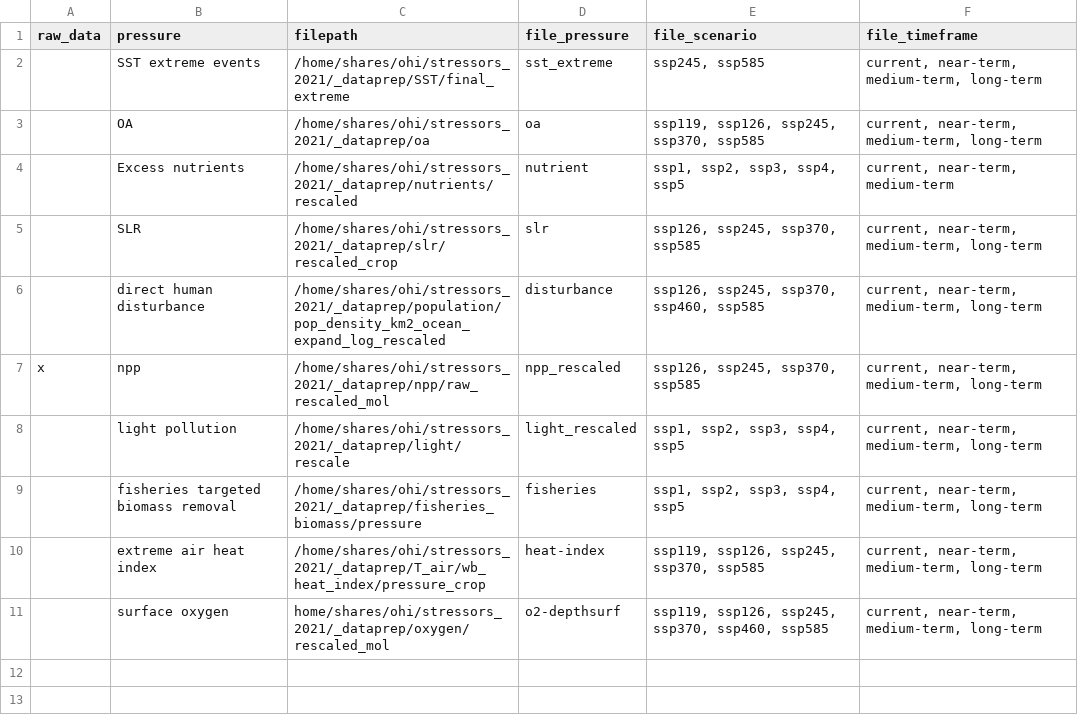
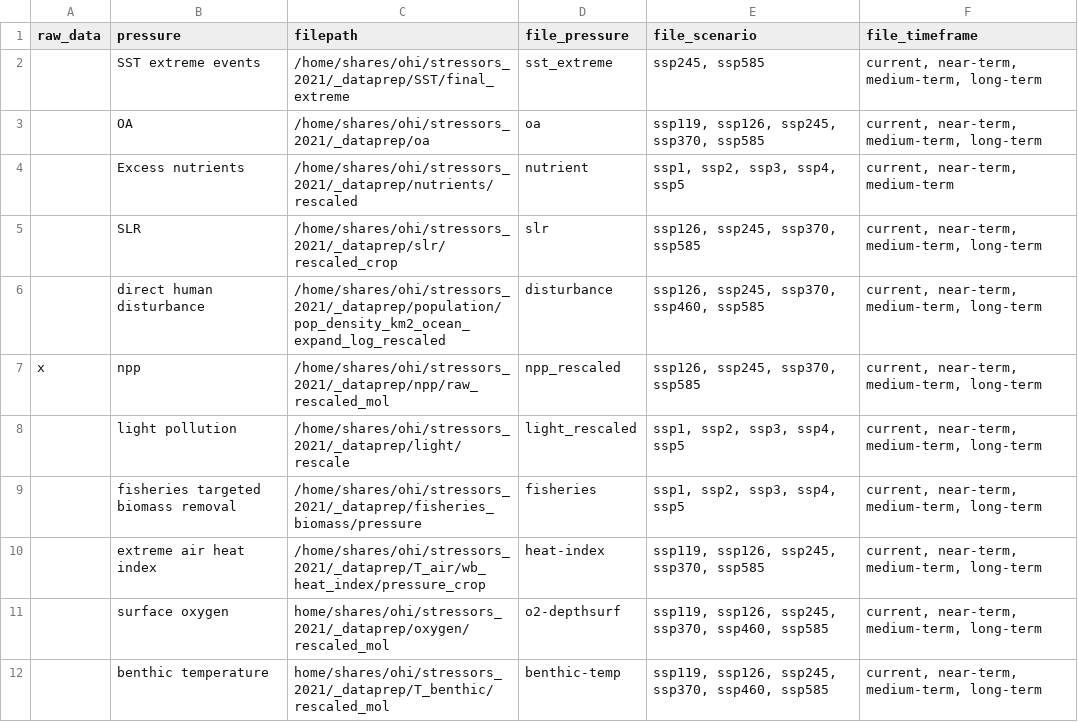
Before and after one commit to OHI-Science/stressors, a CSV file: combining_pressures/pressure_locations.csv, drawn as a sheet.

```diff
--- a/combining_pressures/pressure_locations.csv
+++ b/combining_pressures/pressure_locations.csv
@@ -11 +11,2 @@ x,npp,/home/shares/ohi/stressors_2021/_dataprep/npp/raw_rescaled_mol,npp_rescale
 ,surface oxygen,home/shares/ohi/stressors_2021/_dataprep/oxygen/rescaled_mol,o2-depthsurf,"ssp119, ssp126, ssp245, ssp370, ssp460, ssp585","current, near-term, medium-term, long-term"
+,benthic temperature,home/shares/ohi/stressors_2021/_dataprep/T_benthic/rescaled_mol,benthic-temp,"ssp119, ssp126, ssp245, ssp370, ssp460, ssp585","current, near-term, medium-term, long-term"
```
Also changed, not shown: combining_pressures/pressure_list.csv, 1 other file.
